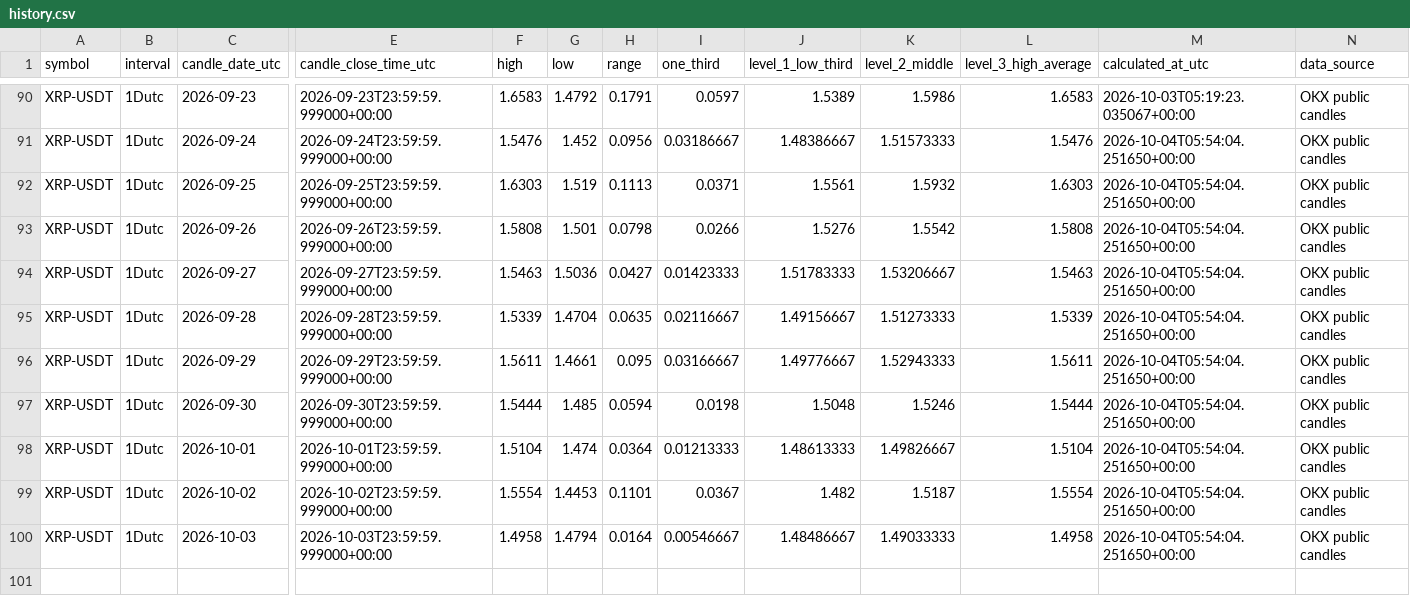
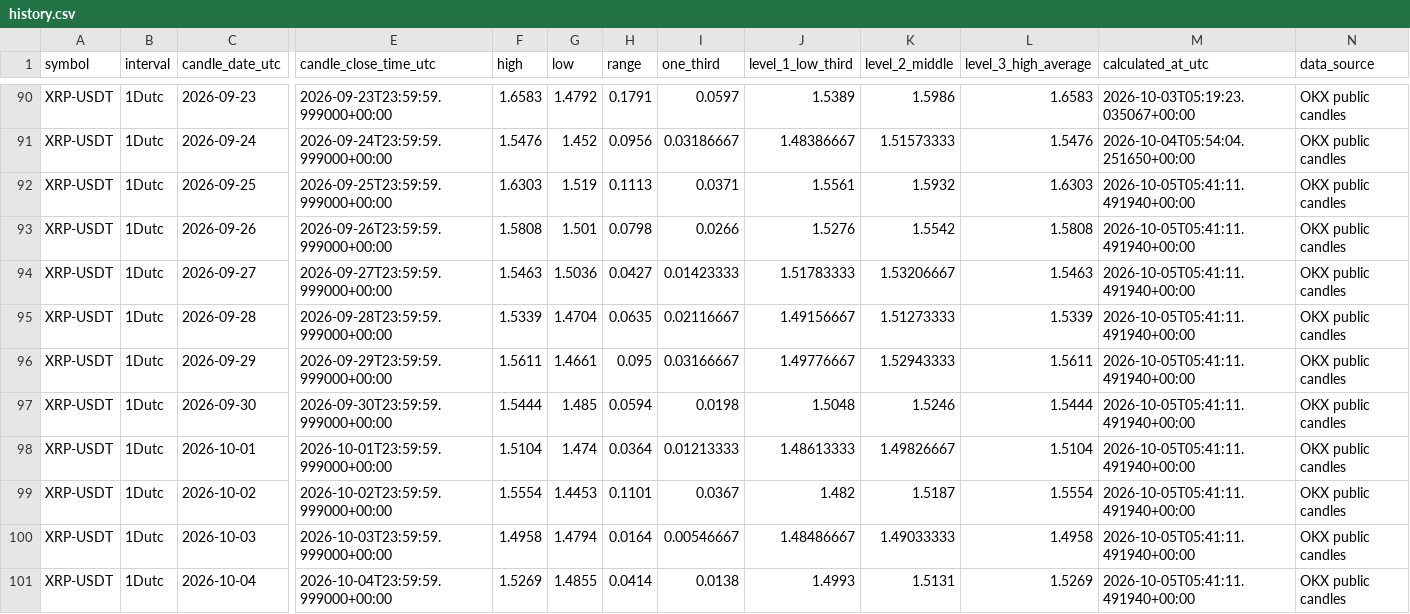
Before and after one commit to Einsteinmonkey/XRPoneDayCandlesRuleofThirds, a CSV file: results/history.csv, drawn as a sheet; only a part is shown, gaps mark what is left out; rows hold the shown columns only; the diff names each change by its address in the sheet, - before the commit and + after, or states it on an @@ line.

```diff
--- a/results/history.csv
+++ b/results/history.csv
-M92:M100 (calculated_at_utc): 2026-10-04T05:54:04.251650+00:00
+M92:M100 (calculated_at_utc): 2026-10-05T05:41:11.491940+00:00
+row 101: XRP-USDT | 1Dutc | 2026-10-04 | 2026-10-04T23:59:59.999000+00:00 | 1.5269 | 1.4855 | 0.0414 | 0.0138 | 1.4993 | 1.5131 | 1.5269 | 2026-10-05T05:41:11.491940+00:00 | OKX public candles
```
Also changed, not shown: 3 other files.
